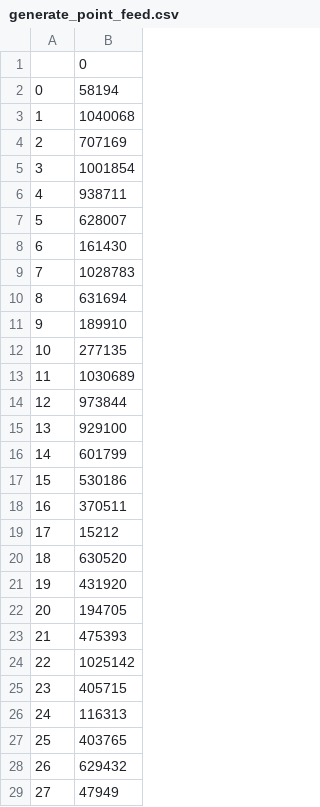
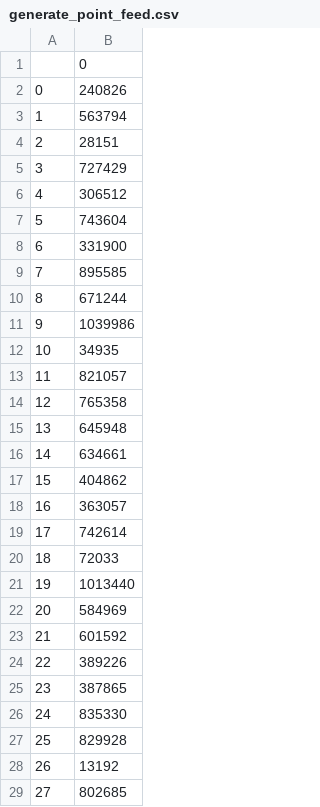
Before and after one commit to jfolleas1/ProjetSpecifique, a CSV file: data/generate_point_feed.csv, drawn as a sheet; only a part is shown; the diff covers the shown part only.

```diff
--- a/data/generate_point_feed.csv
+++ b/data/generate_point_feed.csv
@@ -1,29 +1,29 @@
 ,0
-0,58194
-1,1040068
-2,707169
-3,1001854
-4,938711
-5,628007
-6,161430
-7,1028783
-8,631694
-9,189910
-10,277135
-11,1030689
-12,973844
-13,929100
-14,601799
-15,530186
-16,370511
-17,15212
-18,630520
-19,431920
-20,194705
-21,475393
-22,1025142
-23,405715
-24,116313
-25,403765
-26,629432
-27,47949
+0,240826
+1,563794
+2,28151
+3,727429
+4,306512
+5,743604
+6,331900
+7,895585
+8,671244
+9,1039986
+10,34935
+11,821057
+12,765358
+13,645948
+14,634661
+15,404862
+16,363057
+17,742614
+18,72033
+19,1013440
+20,584969
+21,601592
+22,389226
+23,387865
+24,835330
+25,829928
+26,13192
+27,802685
```
Also changed, not shown: 172 edited cells elsewhere in this file, data/generate_point_test.csv, 2 other files.
